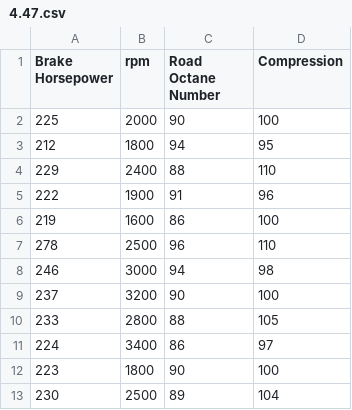
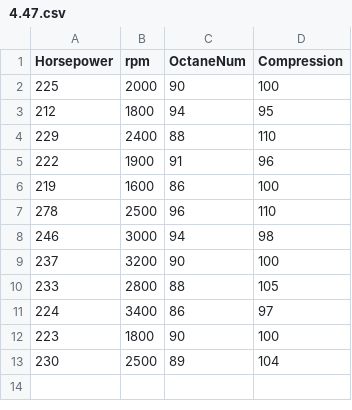
Before and after one commit to TrentDodge/SQC, a CSV file: 4.47.csv, drawn as a sheet.

Commit message:
Add files via upload

```diff
--- a/4.47.csv
+++ b/4.47.csv
@@ -1,2 +1,2 @@
-Brake Horsepower,rpm,Road Octane Number,Compression
+Horsepower,rpm,OctaneNum,Compression
 225,2000,90,100
```
